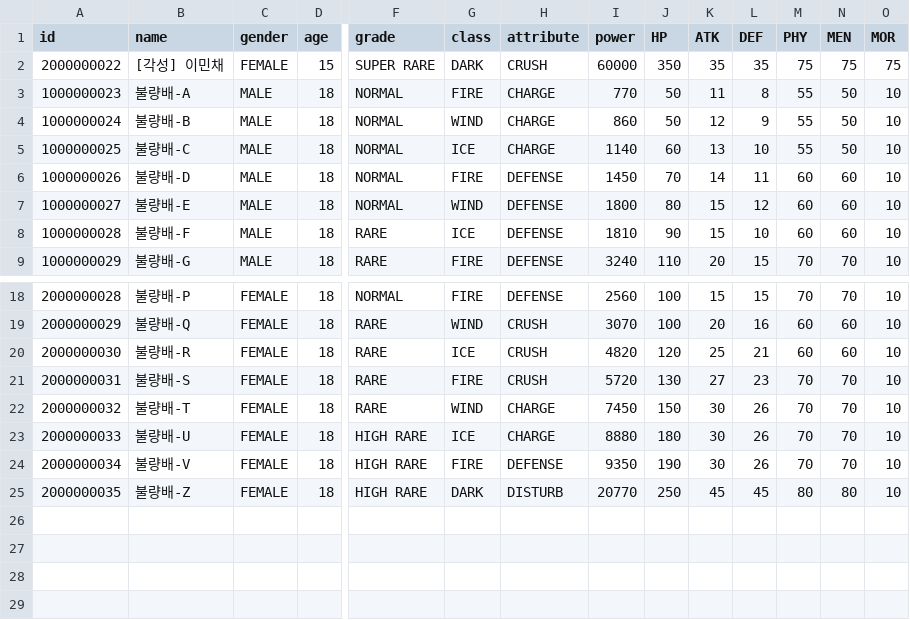
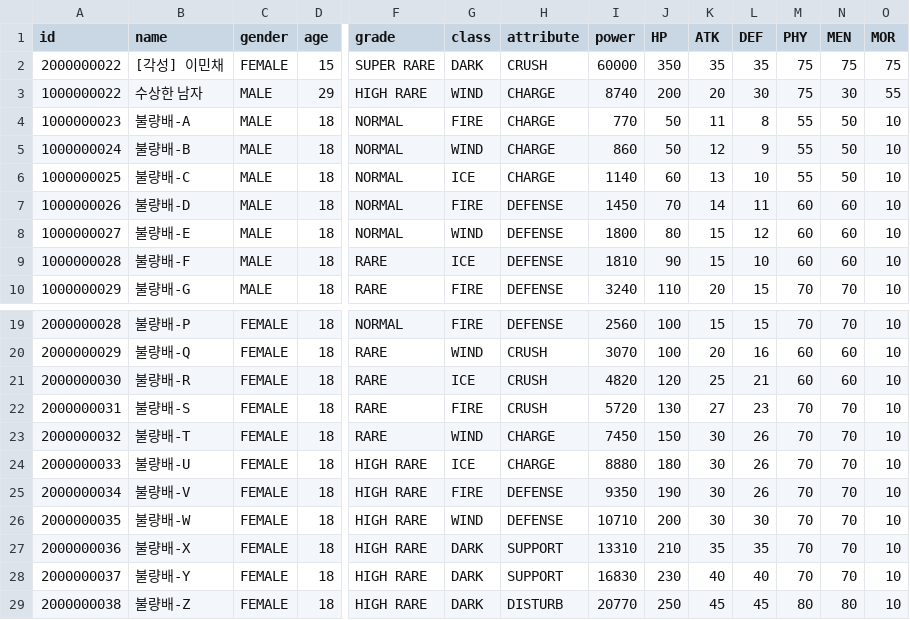
Before and after one commit to steveJea/vr-tcg, a CSV file: data/npc_cards.csv, drawn as a sheet; only a part is shown, gaps mark what is left out; addresses are those after the commit; rows hold the shown columns only; the diff names each change by its address in the sheet, - before the commit and + after, or states it on an @@ line.

```diff
--- a/data/npc_cards.csv
+++ b/data/npc_cards.csv
+row 3: 1000000022 | 수상한 남자 | MALE | 29 | HIGH RARE | WIND | CHARGE | 8740 | 200 | 20 | 30 | 75 | 30 | 55
-B26 (name): 불량배-Z
+B26 (name): 불량배-W
-G26 (class): DARK
+G26 (class): WIND
-H26 (attribute): DISTURB
+H26 (attribute): DEFENSE
-I26 (power): 20770
+I26 (power): 10710
-J26 (HP): 250
+J26 (HP): 200
-K26 (ATK): 45
+K26 (ATK): 30
-L26 (DEF): 45
+L26 (DEF): 30
-M26 (PHY): 80
+M26 (PHY): 70
-N26 (MEN): 80
+N26 (MEN): 70
+row 27: 2000000036 | 불량배-X | FEMALE | 18 | HIGH RARE | DARK | SUPPORT | 13310 | 210 | 35 | 35 | 70 | 70 | 10
+row 28: 2000000037 | 불량배-Y | FEMALE | 18 | HIGH RARE | DARK | SUPPORT | 16830 | 230 | 40 | 40 | 70 | 70 | 10
+row 29: 2000000038 | 불량배-Z | FEMALE | 18 | HIGH RARE | DARK | DISTURB | 20770 | 250 | 45 | 45 | 80 | 80 | 10
```
Also changed, not shown: 4 other files.
